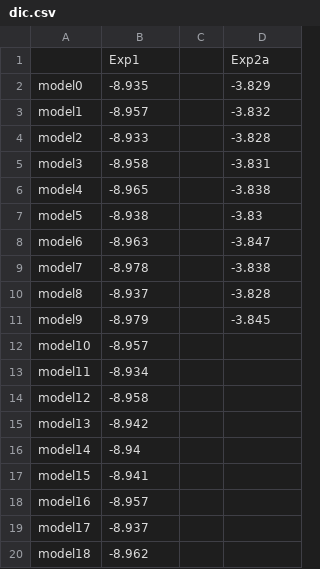
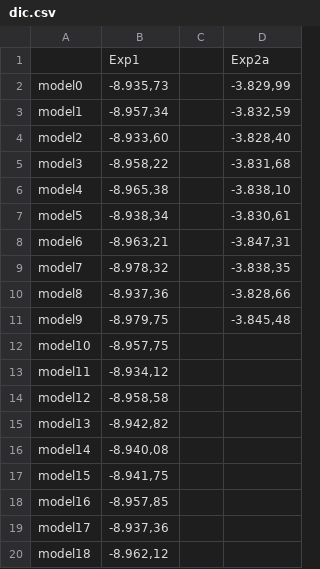
Before and after one commit to noorseijdel/2019_scenestats, a CSV file: dic.csv, drawn as a sheet.

Commit message:
add dic

```diff
--- a/dic.csv
+++ b/dic.csv
@@ -1,20 +1,20 @@
 ,Exp1,,Exp2a
-model0,-8.935,,-3.829
-model1,-8.957,,-3.832
-model2,-8.933,,-3.828
-model3,-8.958,,-3.831
-model4,-8.965,,-3.838
-model5,-8.938,,-3.83
-model6,-8.963,,-3.847
-model7,-8.978,,-3.838
-model8,-8.937,,-3.828
-model9,-8.979,,-3.845
-model10,-8.957,,
-model11,-8.934,,
-model12,-8.958,,
-model13,-8.942,,
-model14,-8.94,,
-model15,-8.941,,
-model16,-8.957,,
-model17,-8.937,,
-model18,-8.962,,
+model0,"-8.935,73",,"-3.829,99"
+model1,"-8.957,34",,"-3.832,59"
+model2,"-8.933,60",,"-3.828,40"
+model3,"-8.958,22",,"-3.831,68"
+model4,"-8.965,38",,"-3.838,10"
+model5,"-8.938,34",,"-3.830,61"
+model6,"-8.963,21",,"-3.847,31"
+model7,"-8.978,32",,"-3.838,35"
+model8,"-8.937,36",,"-3.828,66"
+model9,"-8.979,75",,"-3.845,48"
+model10,"-8.957,75",,
+model11,"-8.934,12",,
+model12,"-8.958,58",,
+model13,"-8.942,82",,
+model14,"-8.940,08",,
+model15,"-8.941,75",,
+model16,"-8.957,85",,
+model17,"-8.937,36",,
+model18,"-8.962,12",,
```
